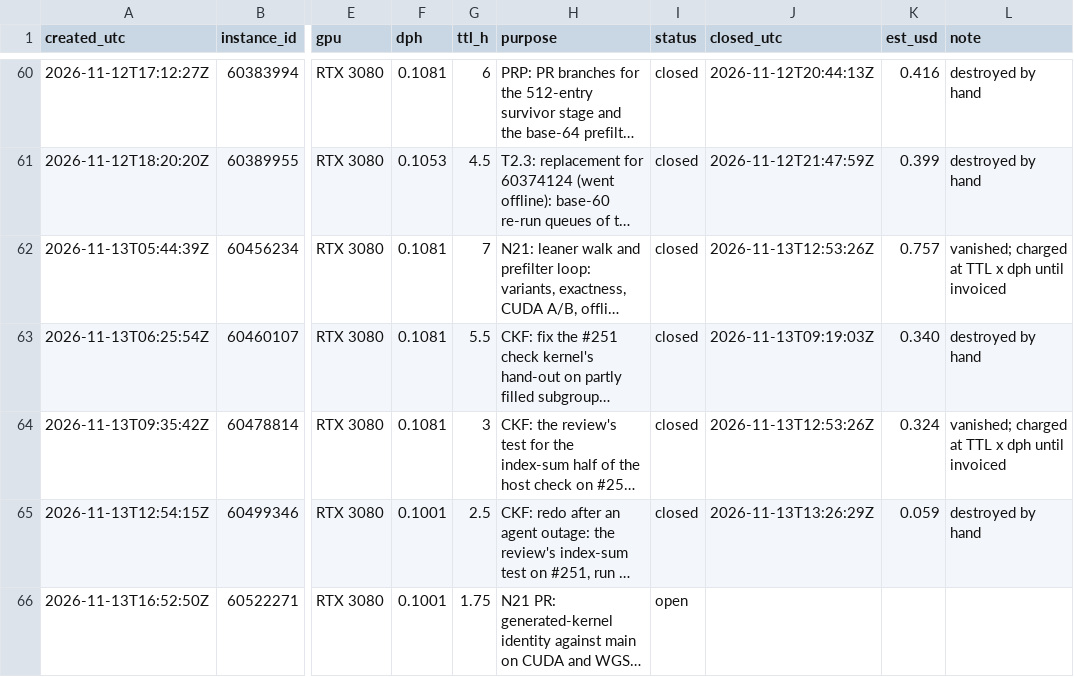
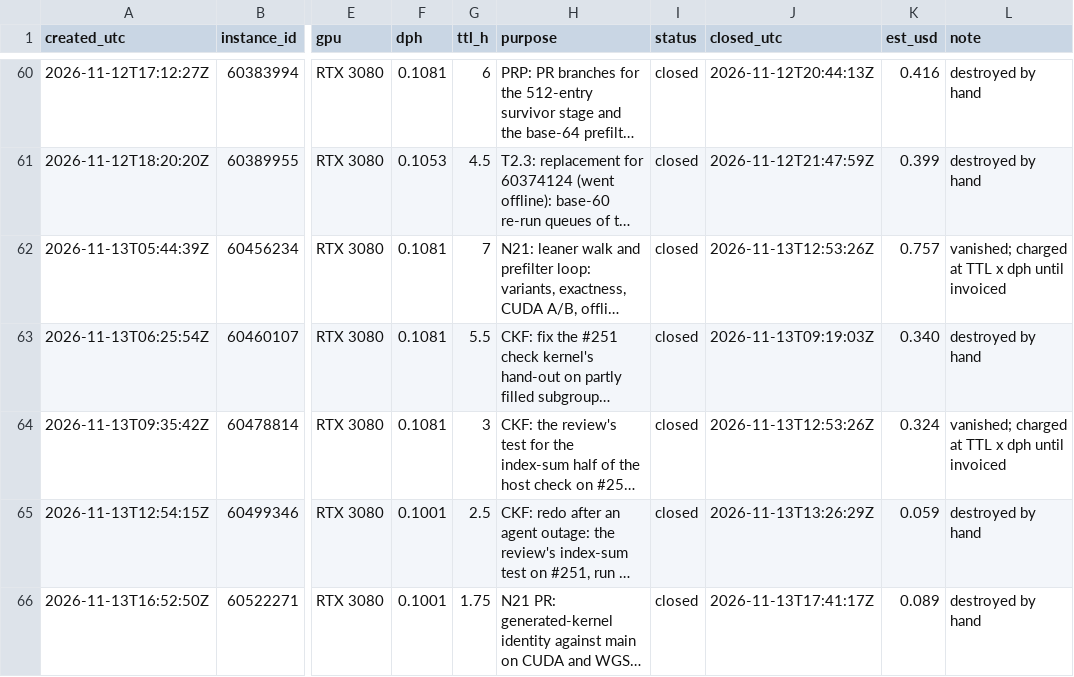
Before and after one commit to wasabipesto-bot/nice, a CSV file: scratchpad/2026-10-research-program/vast-ledger.csv, drawn as a sheet; only a part is shown, gaps mark what is left out; long unchanged cells end in …; the diff names each change by its address in the sheet, - before the commit and + after, or states it on an @@ line.

```diff
--- a/scratchpad/2026-10-research-program/vast-ledger.csv
+++ b/scratchpad/2026-10-research-program/vast-ledger.csv
-I66 (status): open
+I66 (status): closed
-J66 (closed_utc): (empty)
+J66 (closed_utc): 2026-11-13T17:41:17Z
-K66 (est_usd): (empty)
+K66 (est_usd): 0.089
-L66 (note): (empty)
+L66 (note): destroyed by hand
```
Also changed, not shown: 57 other files.
